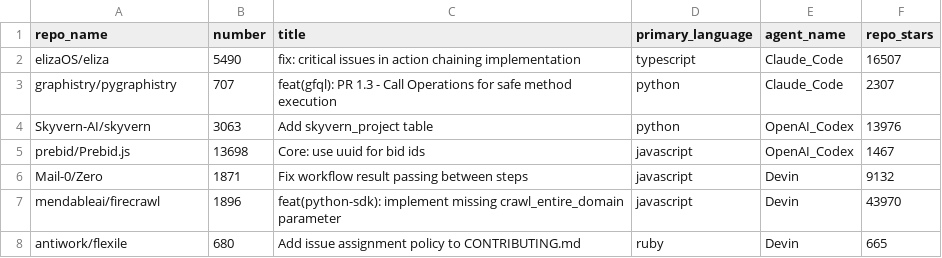
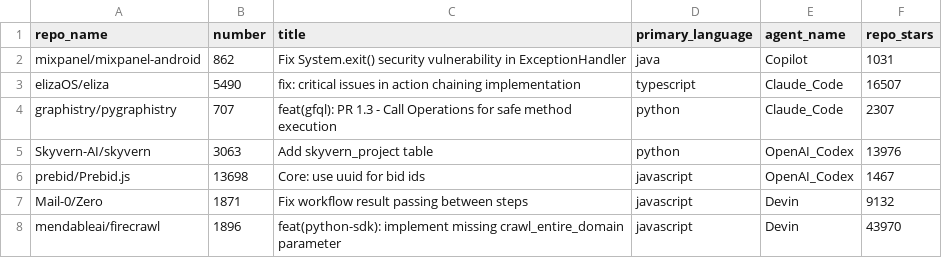
Before and after one commit to sammy-uno/scan-ai-generated-code, a CSV file: aidev_scan_list.csv, drawn as a sheet; only a part is shown; the shorter side is filled out with more unchanged rows.

Commit message:
Add entry for mixpanel/mixpanel-android fix
Added a new entry for mixpanel/mixpanel-android to address a security vulnerability.

```diff
--- a/aidev_scan_list.csv
+++ b/aidev_scan_list.csv
@@ -1,2 +1,3 @@
 repo_name,number,title,primary_language,agent_name,repo_stars
+mixpanel/mixpanel-android,862,Fix System.exit() security vulnerability in ExceptionHandler,java,Copilot,1031
 elizaOS/eliza,5490,fix: critical issues in action chaining implementation,typescript,Claude_Code,16507
```
